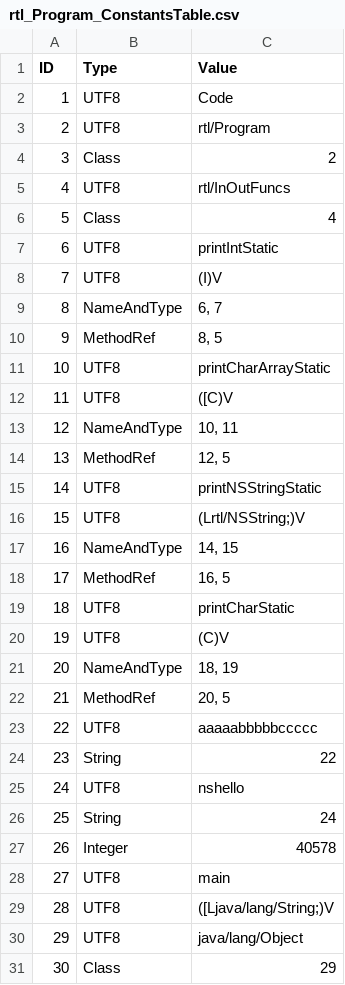
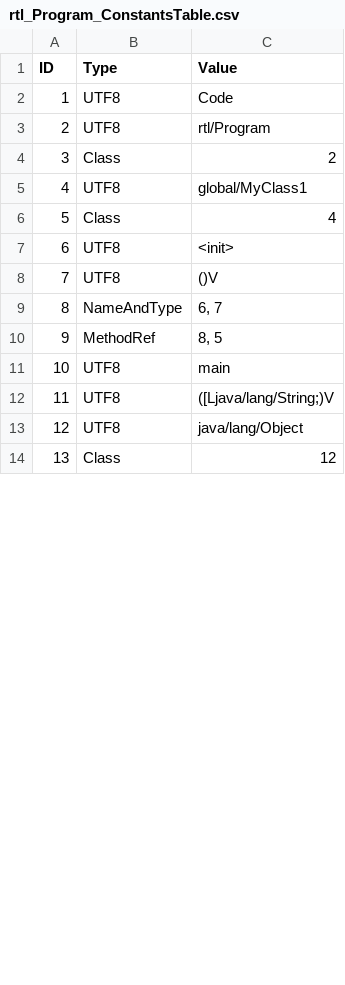
Before and after one commit to Flipty148/objective_c_compiler, a CSV file: project_for_lex.yy.c/out/tables/rtl_Program_ConstantsTable.csv, drawn as a sheet; only a part is shown; removed rows and columns are numbered as before the commit, all else as after; the diff covers the shown part only; the diff names each change by its address in the sheet, - before the commit and + after, or states it on an @@ line.

```diff
--- a/project_for_lex.yy.c/out/tables/rtl_Program_ConstantsTable.csv
+++ b/project_for_lex.yy.c/out/tables/rtl_Program_ConstantsTable.csv
-C5 (Value): rtl/InOutFuncs
+C5 (Value): global/MyClass1
-C7 (Value): printIntStatic
+C7 (Value): <init>
-C8 (Value): (I)V
+C8 (Value): ()V
-row 11: 10 | UTF8 | printCharArrayStatic
-row 12: 11 | UTF8 | ([C)V
-row 13: 12 | NameAndType | 10, 11
-row 14: 13 | MethodRef | 12, 5
-row 15: 14 | UTF8 | printNSStringStatic
-row 16: 15 | UTF8 | (Lrtl/NSString;)V
-row 17: 16 | NameAndType | 14, 15
-row 18: 17 | MethodRef | 16, 5
-row 19: 18 | UTF8 | printCharStatic
-row 20: 19 | UTF8 | (C)V
-row 21: 20 | NameAndType | 18, 19
-row 22: 21 | MethodRef | 20, 5
-row 23: 22 | UTF8 | aaaaabbbbbccccc
-row 24: 23 | String | 22
-row 25: 24 | UTF8 | nshello
-row 26: 25 | String | 24
-row 27: 26 | Integer | 40578
@@ column A (ID) renumbered from row 11 down @@
-C14 (Value): 29
+C14 (Value): 12
```
Also changed, not shown: 3 removed rows and 1 edited cell elsewhere in this file, project_for_lex.yy.c/out/tables/ClassesTable.csv, project_for_lex.yy.c/out/tables/rtl_Program_MethodsTable.csv, 11 other files.
